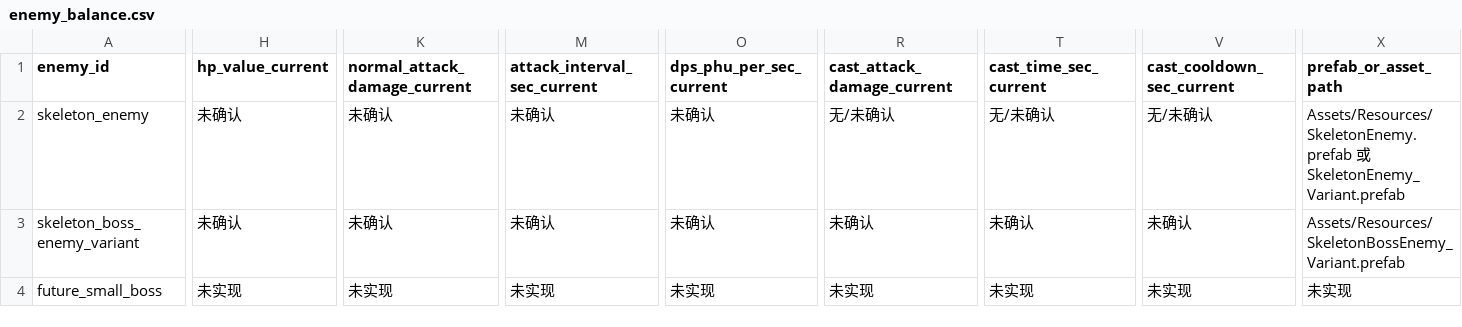
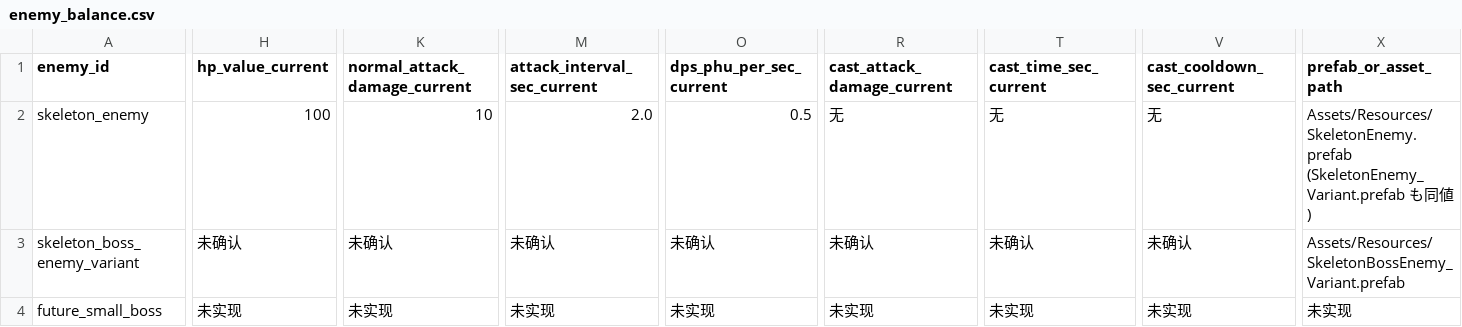
Before and after one commit to ryuka-dev/syuupresentationproject, a CSV file: BalanceTables/enemy_balance.csv, drawn as a sheet; only a part is shown, gaps mark what is left out; the diff covers the shown part only; the diff names each change by its address in the sheet, - before the commit and + after, or states it on an @@ line.

Commit message:
已确认小怪数据

```diff
--- a/BalanceTables/enemy_balance.csv
+++ b/BalanceTables/enemy_balance.csv
-H2 (hp_value_current): 未确认
+H2 (hp_value_current): 100
-K2 (normal_attack_damage_current): 未确认
+K2 (normal_attack_damage_current): 10
-M2 (attack_interval_sec_current): 未确认
+M2 (attack_interval_sec_current): 2.0
-O2 (dps_phu_per_sec_current): 未确认
+O2 (dps_phu_per_sec_current): 0.5
-R2 (cast_attack_damage_current): 无/未确认
+R2 (cast_attack_damage_current): 无
-T2 (cast_time_sec_current): 无/未确认
+T2 (cast_time_sec_current): 无
-V2 (cast_cooldown_sec_current): 无/未确认
+V2 (cast_cooldown_sec_current): 无
-X2 (prefab_or_asset_path): Assets/Resources/SkeletonEnemy.prefab 或 SkeletonEnemy_Variant.prefab
+X2 (prefab_or_asset_path): Assets/Resources/SkeletonEnemy.prefab (SkeletonEnemy_Variant.prefab も同値)
```
Also changed, not shown: 2 edited cells elsewhere in this file.
